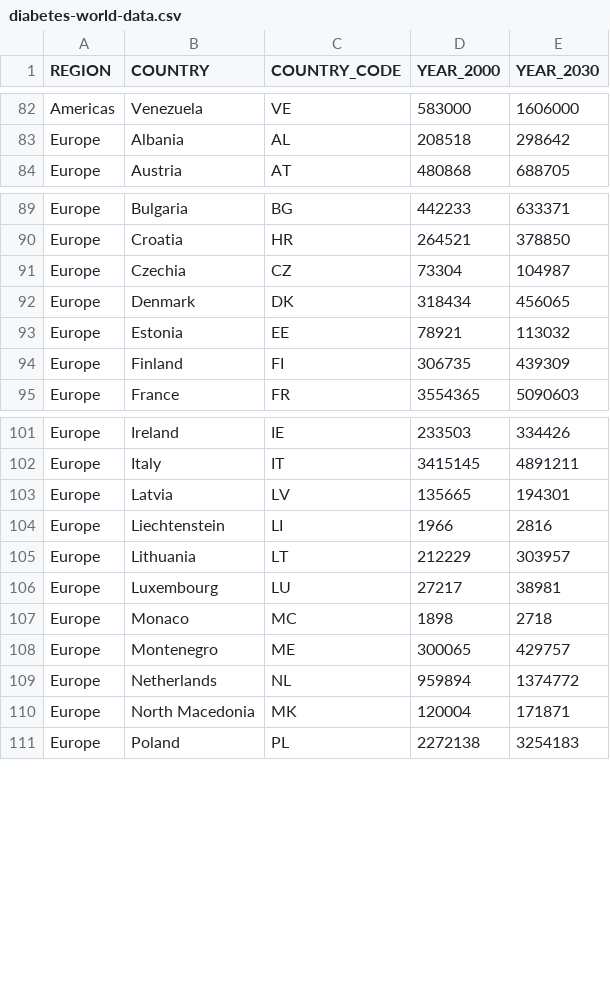
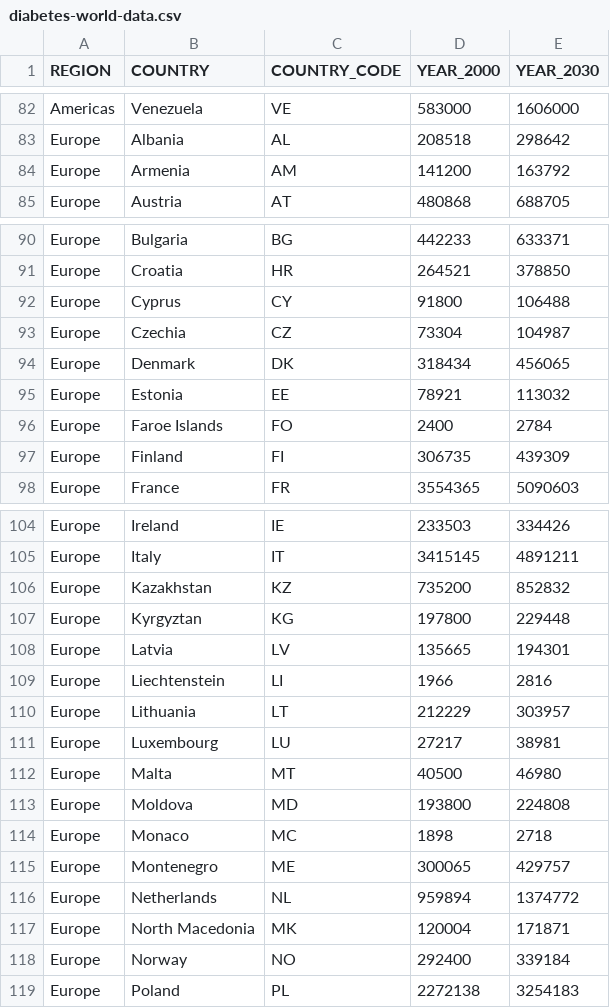
Before and after one commit to ry-al/diabetesML, a CSV file: resources/data/diabetes-world-data.csv, drawn as a sheet; only a part is shown, gaps mark what is left out; the diff covers the shown part only; the diff names each change by its address in the sheet, - before the commit and + after, or states it on an @@ line.

Commit message:
Updated the visualizartion daibetes data file

```diff
--- a/resources/data/diabetes-world-data.csv
+++ b/resources/data/diabetes-world-data.csv
+row 84: Europe | Armenia | AM | 141200 | 163792
+row 92: Europe | Cyprus | CY | 91800 | 106488
+row 96: Europe | Faroe Islands | FO | 2400 | 2784
+row 106: Europe | Kazakhstan | KZ | 735200 | 852832
+row 107: Europe | Kyrgyztan | KG | 197800 | 229448
+row 112: Europe | Malta | MT | 40500 | 46980
+row 113: Europe | Moldova | MD | 193800 | 224808
+row 118: Europe | Norway | NO | 292400 | 339184
```
Also changed, not shown: 2 added rows and 1 edited cell elsewhere in this file.
